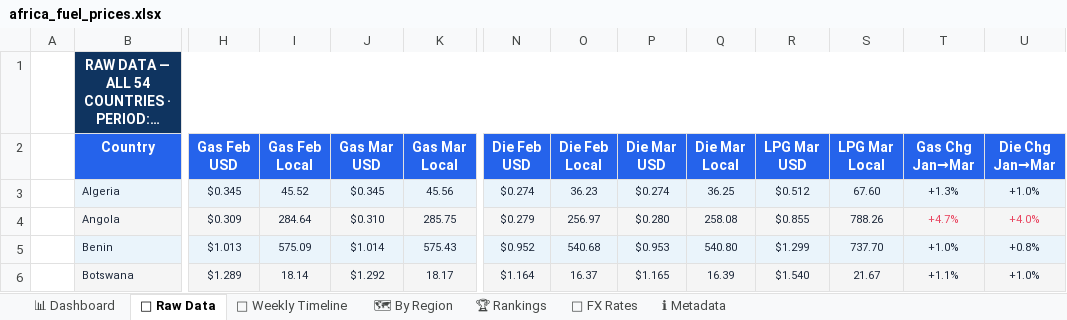
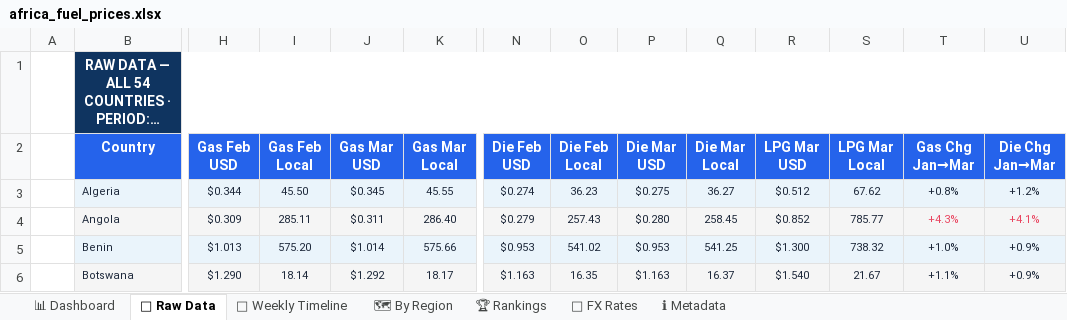
Before and after one commit to Data-Innovation-For-Africa/africa-fuel-tracker, an Excel workbook: docs/africa_fuel_prices.xlsx, sheet 📁 Raw Data, drawn as a sheet; only a part is shown, gaps mark what is left out; long unchanged cells end in …; values as stored, in another font and other column widths than the file's, no borders; conditional formats not drawn; the diff covers the shown part only; the diff names each change by its address in the sheet, - before the commit and + after, or states it on an @@ line.

```diff
--- a/docs/africa_fuel_prices.xlsx (sheet 📁 Raw Data)
+++ b/docs/africa_fuel_prices.xlsx (sheet 📁 Raw Data)
-H3 (Gas Feb USD): $0.345
+H3 (Gas Feb USD): $0.344
-I3 (Gas Feb Local): 45.52
+I3 (Gas Feb Local): 45.50
-K3 (Gas Mar Local): 45.56
+K3 (Gas Mar Local): 45.55
-P3 (Die Mar USD): $0.274
+P3 (Die Mar USD): $0.275
-Q3 (Die Mar Local): 36.25
+Q3 (Die Mar Local): 36.27
-S3 (LPG Mar Local): 67.60
+S3 (LPG Mar Local): 67.62
-T3 (Gas Chg Jan→Mar): +1.3%
+T3 (Gas Chg Jan→Mar): +0.8%
-U3 (Die Chg Jan→Mar): +1.0%
+U3 (Die Chg Jan→Mar): +1.2%
-I4 (Gas Feb Local): 284.64
+I4 (Gas Feb Local): 285.11
-J4 (Gas Mar USD): $0.310
+J4 (Gas Mar USD): $0.311
-K4 (Gas Mar Local): 285.75
+K4 (Gas Mar Local): 286.40
-O4 (Die Feb Local): 256.97
+O4 (Die Feb Local): 257.43
-Q4 (Die Mar Local): 258.08
+Q4 (Die Mar Local): 258.45
-R4 (LPG Mar USD): $0.855
+R4 (LPG Mar USD): $0.852
-S4 (LPG Mar Local): 788.26
+S4 (LPG Mar Local): 785.77
-T4 (Gas Chg Jan→Mar): +4.7%
+T4 (Gas Chg Jan→Mar): +4.3%
-U4 (Die Chg Jan→Mar): +4.0%
+U4 (Die Chg Jan→Mar): +4.1%
-I5 (Gas Feb Local): 575.09
+I5 (Gas Feb Local): 575.20
-K5 (Gas Mar Local): 575.43
+K5 (Gas Mar Local): 575.66
-N5 (Die Feb USD): $0.952
+N5 (Die Feb USD): $0.953
-O5 (Die Feb Local): 540.68
+O5 (Die Feb Local): 541.02
-Q5 (Die Mar Local): 540.80
+Q5 (Die Mar Local): 541.25
-R5 (LPG Mar USD): $1.299
+R5 (LPG Mar USD): $1.300
-S5 (LPG Mar Local): 737.70
+S5 (LPG Mar Local): 738.32
-U5 (Die Chg Jan→Mar): +0.8%
+U5 (Die Chg Jan→Mar): +0.9%
-H6 (Gas Feb USD): $1.289
+H6 (Gas Feb USD): $1.290
-N6 (Die Feb USD): $1.164
+N6 (Die Feb USD): $1.163
-O6 (Die Feb Local): 16.37
+O6 (Die Feb Local): 16.35
-P6 (Die Mar USD): $1.165
+P6 (Die Mar USD): $1.163
-Q6 (Die Mar Local): 16.39
+Q6 (Die Mar Local): 16.37
-U6 (Die Chg Jan→Mar): +1.0%
+U6 (Die Chg Jan→Mar): +0.9%
```
Also changed, not shown: 427 edited cells and cell formats elsewhere in this sheet, sheet 🗺 By Region, sheet 📅 Weekly Timeline, sheet 📊 Dashboard, sheet 🏆 Rankings, sheet ℹ Metadata, 3 other files.
